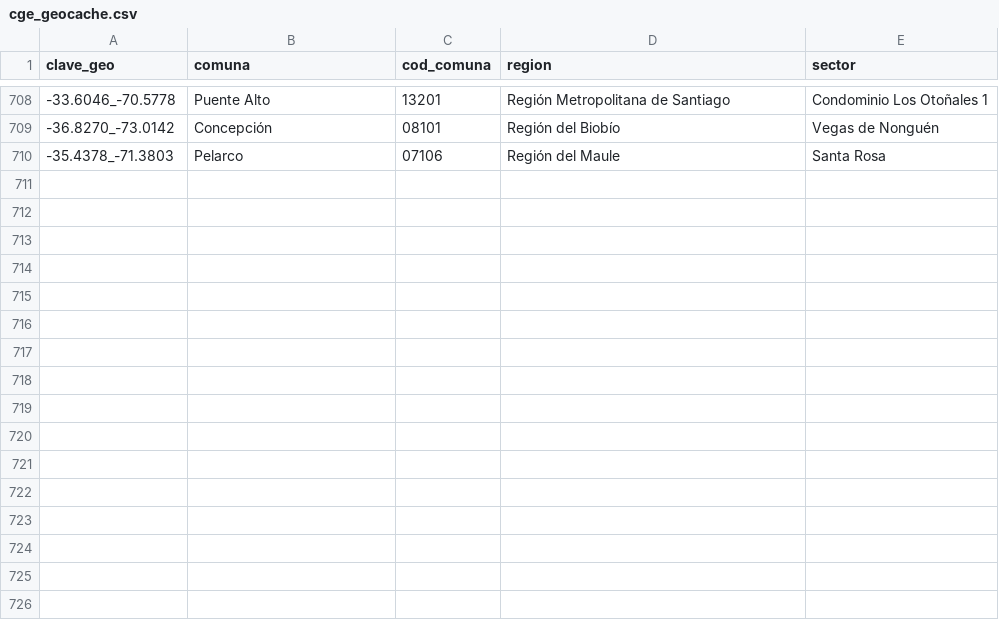
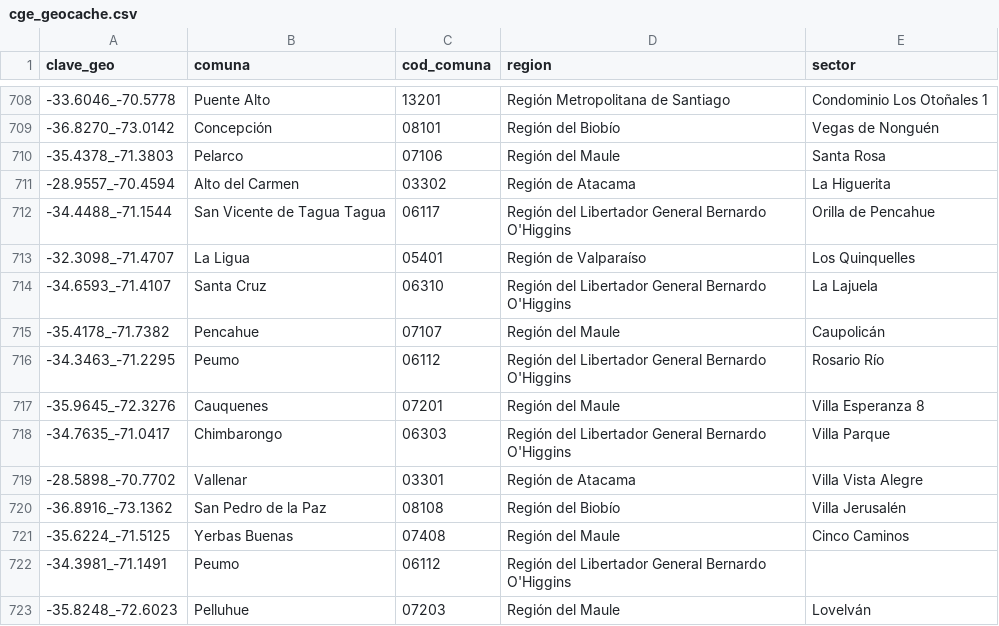
Before and after one commit to Felipe-Caldec/cortes_luz_chile, a CSV file: cge_geocache.csv, drawn as a sheet; only a part is shown, gaps mark what is left out; the diff names each change by its address in the sheet, - before the commit and + after, or states it on an @@ line.

```diff
--- a/cge_geocache.csv
+++ b/cge_geocache.csv
+row 711: -28.9557_-70.4594 | Alto del Carmen | 03302 | Región de Atacama | La Higuerita
+row 712: -34.4488_-71.1544 | San Vicente de Tagua Tagua | 06117 | Región del Libertador General Bernardo O'Higgins | Orilla de Pencahue
+row 713: -32.3098_-71.4707 | La Ligua | 05401 | Región de Valparaíso | Los Quinquelles
+row 714: -34.6593_-71.4107 | Santa Cruz | 06310 | Región del Libertador General Bernardo O'Higgins | La Lajuela
+row 715: -35.4178_-71.7382 | Pencahue | 07107 | Región del Maule | Caupolicán
+row 716: -34.3463_-71.2295 | Peumo | 06112 | Región del Libertador General Bernardo O'Higgins | Rosario Río
+row 717: -35.9645_-72.3276 | Cauquenes | 07201 | Región del Maule | Villa Esperanza 8
+row 718: -34.7635_-71.0417 | Chimbarongo | 06303 | Región del Libertador General Bernardo O'Higgins | Villa Parque
+row 719: -28.5898_-70.7702 | Vallenar | 03301 | Región de Atacama | Villa Vista Alegre
+row 720: -36.8916_-73.1362 | San Pedro de la Paz | 08108 | Región del Biobío | Villa Jerusalén
+row 721: -35.6224_-71.5125 | Yerbas Buenas | 07408 | Región del Maule | Cinco Caminos
+row 722: -34.3981_-71.1491 | Peumo | 06112 | Región del Libertador General Bernardo O'Higgins
+row 723: -35.8248_-72.6023 | Pelluhue | 07203 | Región del Maule | Lovelván
```
Also changed, not shown: 1 other file.
